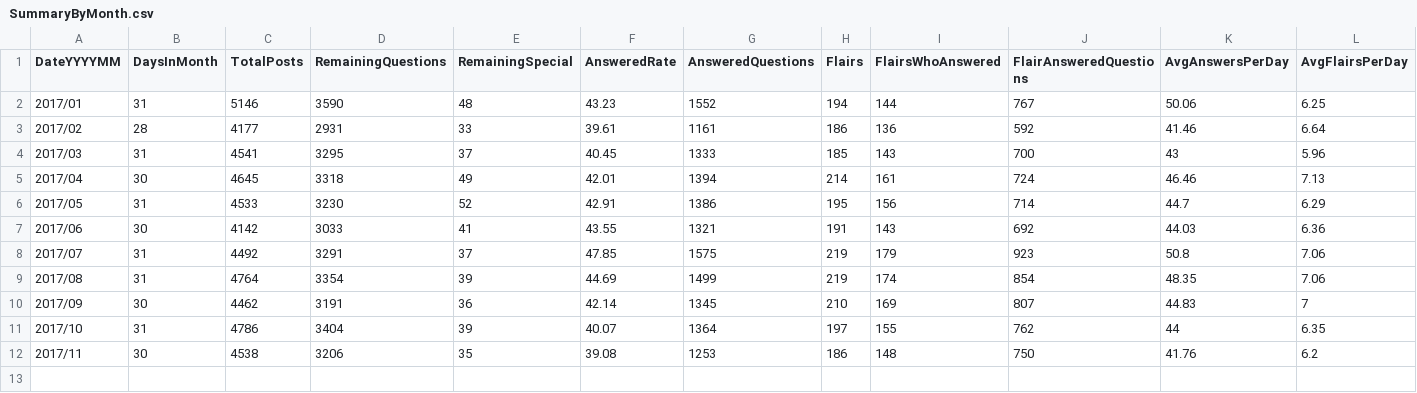
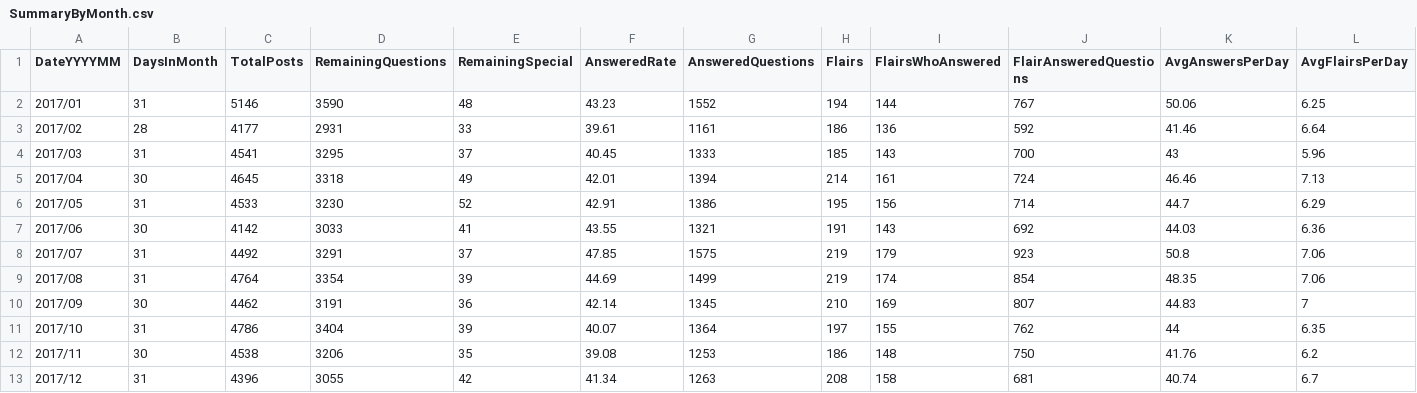
Before and after one commit to AskHistoriansStats/FullStatisticsArchive, a CSV file: Spreadsheets/Summaries/SummaryByMonth.csv, drawn as a sheet; only a part is shown; rows hold the shown columns only; the diff names each change by its address in the sheet, - before the commit and + after, or states it on an @@ line.

```diff
--- a/Spreadsheets/Summaries/SummaryByMonth.csv
+++ b/Spreadsheets/Summaries/SummaryByMonth.csv
+row 13: 2017/12 | 31 | 4396 | 3055 | 42 | 41.34 | 1263 | 208 | 158 | 681 | 40.74 | 6.7
```
Also changed, not shown: 2 other files.
